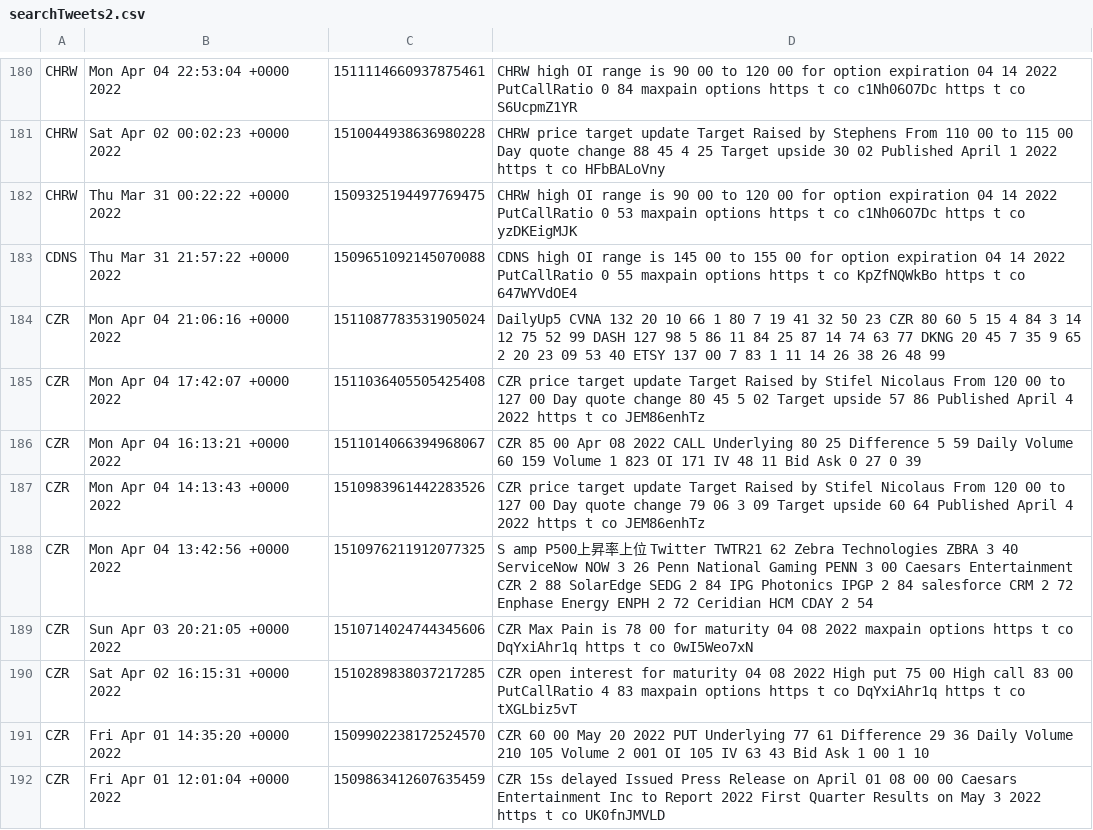
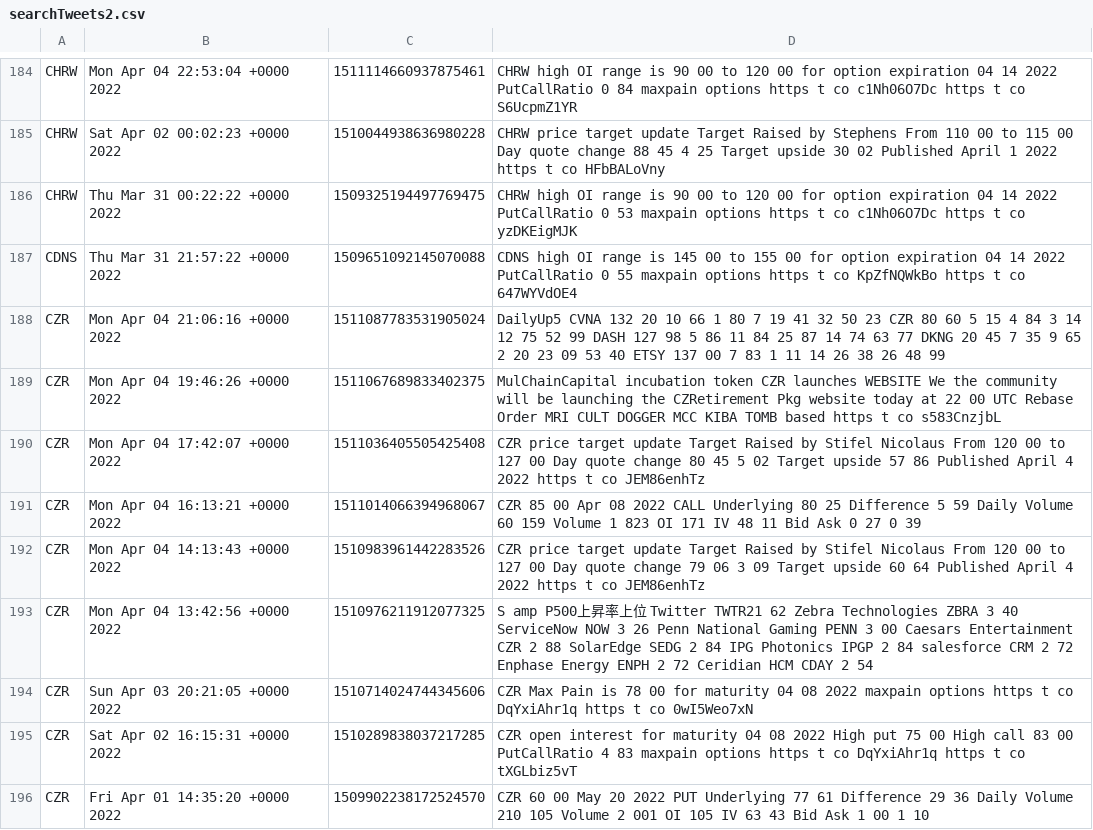
Before and after one commit to justintwoo/Mini-Project-1, a CSV file: Mini Project 4/searchTweets2.csv, drawn as a sheet; only a part is shown, gaps mark what is left out; the shorter side is filled out with more unchanged rows; the diff covers the shown part only.

```diff
--- a/Mini Project 4/searchTweets2.csv
+++ b/Mini Project 4/searchTweets2.csv
@@ -184,2 +188,3 @@ CDNS,Thu Mar 31 21:57:22 +0000 2022,1509651092145070088, CDNS high OI range is 1
 CZR,Mon Apr 04 21:06:16 +0000 2022,1511087783531905024,DailyUp5  CVNA  132 20 10 66  1 80  7 19   41 32  50 23  CZR  80 60 5 15  4 84   3 14   12 75  52 99  DASH  127 98 5 86  11 84  25 87   14 74  63 77  DKNG  20 45 7 35  9 65   2 20   23 09  53 40  ETSY  137 00 7 83   1 11   14 26   38 26  48 99
+CZR,Mon Apr 04 19:46:26 +0000 2022,1511067689833402375, MulChainCapital incubation token  CZR launches WEBSITE   We  the community  will be launching the  CZRetirement Pkg website today at 22 00 UTC   Rebase  Order  MRI  CULT  DOGGER  MCC  KIBA  TOMB  based https   t co s583CnzjbL
 CZR,Mon Apr 04 17:42:07 +0000 2022,1511036405505425408,   CZR price target update    Target Raised by Stifel Nicolaus From  120 00 to  127 00  Day quote change   80 45  5 02   Target upside  57 86   Published  April 4  2022 https   t co JEM86enhTz
```
Also changed, not shown: 6 added rows and 26 removed rows elsewhere in this file, 13 other files.
